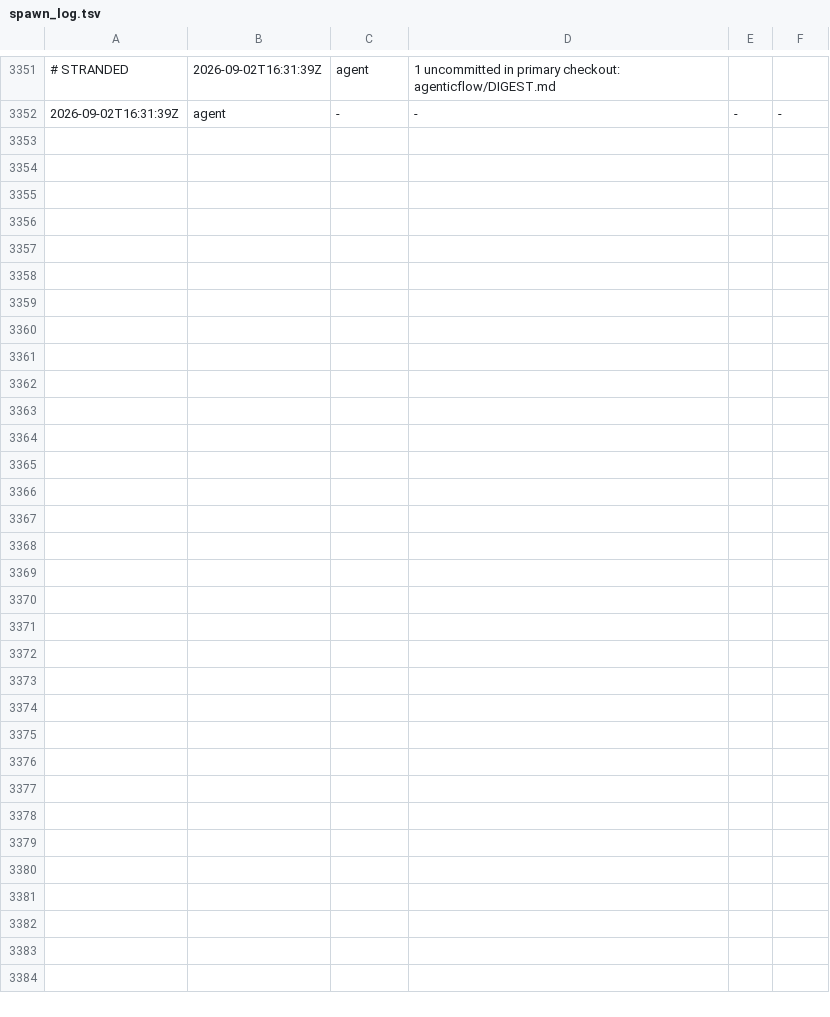
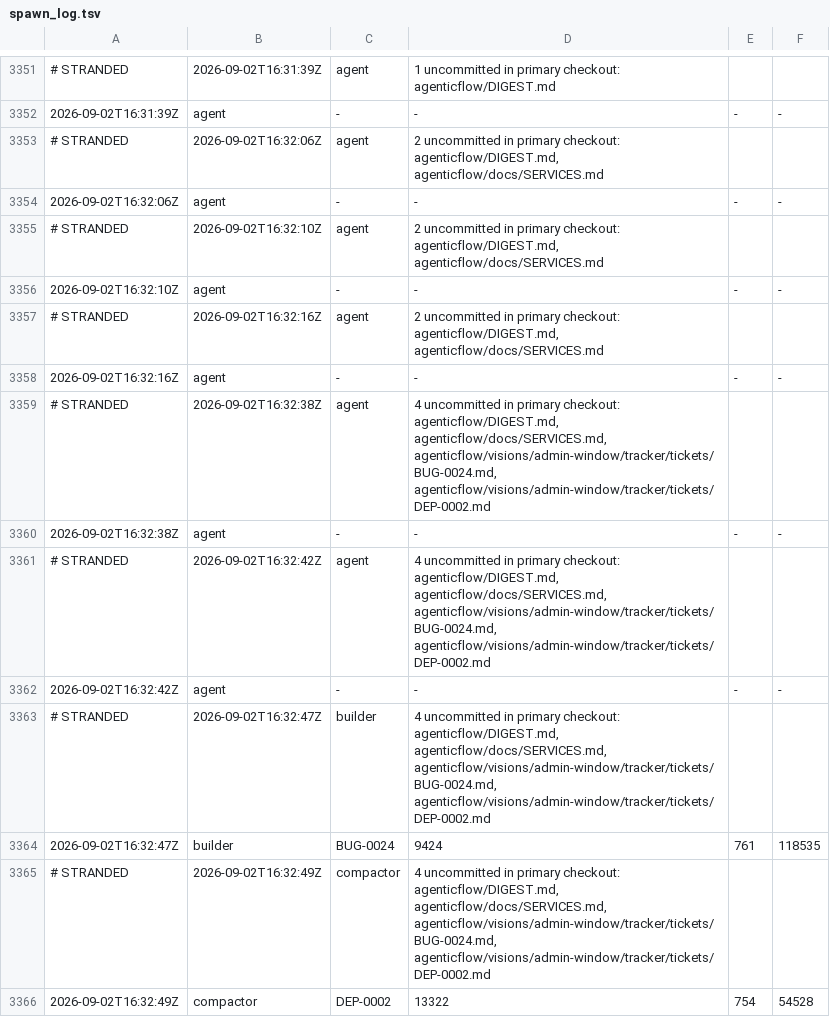
Before and after one commit to kblabsths/KPop-Social-Admin, a TSV file: agenticflow/tracker/spawn_log.tsv, drawn as a sheet; only a part is shown, gaps mark what is left out; the diff names each change by its address in the sheet, - before the commit and + after, or states it on an @@ line.

```diff
--- a/agenticflow/tracker/spawn_log.tsv
+++ b/agenticflow/tracker/spawn_log.tsv
+row 3353: # STRANDED | 2026-09-02T16:32:06Z | agent | 2 uncommitted in primary checkout: agenticflow/DIGEST.md, agenticflow/docs/SERVICES.md
+row 3354: 2026-09-02T16:32:06Z | agent | - | - | - | -
+row 3355: # STRANDED | 2026-09-02T16:32:10Z | agent | 2 uncommitted in primary checkout: agenticflow/DIGEST.md, agenticflow/docs/SERVICES.md
+row 3356: 2026-09-02T16:32:10Z | agent | - | - | - | -
+row 3357: # STRANDED | 2026-09-02T16:32:16Z | agent | 2 uncommitted in primary checkout: agenticflow/DIGEST.md, agenticflow/docs/SERVICES.md
+row 3358: 2026-09-02T16:32:16Z | agent | - | - | - | -
+row 3359: # STRANDED | 2026-09-02T16:32:38Z | agent | 4 uncommitted in primary checkout: agenticflow/DIGEST.md, agenticflow/docs/SERVICES.md, agenticflow/visions/admin-window/tracker/tickets/BUG-0024.md, agenticflow/visions/admin-window/tracker/tickets/DEP-0002.md
+row 3360: 2026-09-02T16:32:38Z | agent | - | - | - | -
+row 3361: # STRANDED | 2026-09-02T16:32:42Z | agent | 4 uncommitted in primary checkout: agenticflow/DIGEST.md, agenticflow/docs/SERVICES.md, agenticflow/visions/admin-window/tracker/tickets/BUG-0024.md, agenticflow/visions/admin-window/tracker/tickets/DEP-0002.md
+row 3362: 2026-09-02T16:32:42Z | agent | - | - | - | -
+row 3363: # STRANDED | 2026-09-02T16:32:47Z | builder | 4 uncommitted in primary checkout: agenticflow/DIGEST.md, agenticflow/docs/SERVICES.md, agenticflow/visions/admin-window/tracker/tickets/BUG-0024.md, agenticflow/visions/admin-window/tracker/tickets/DEP-0002.md
+row 3364: 2026-09-02T16:32:47Z | builder | BUG-0024 | 9424 | 761 | 118535
+row 3365: # STRANDED | 2026-09-02T16:32:49Z | compactor | 4 uncommitted in primary checkout: agenticflow/DIGEST.md, agenticflow/docs/SERVICES.md, agenticflow/visions/admin-window/tracker/tickets/BUG-0024.md, agenticflow/visions/admin-window/tracker/tickets/DEP-0002.md
+row 3366: 2026-09-02T16:32:49Z | compactor | DEP-0002 | 13322 | 754 | 54528
```
Also changed, not shown: agenticflow/tracker/compact_raises.tsv, 5 other files.
